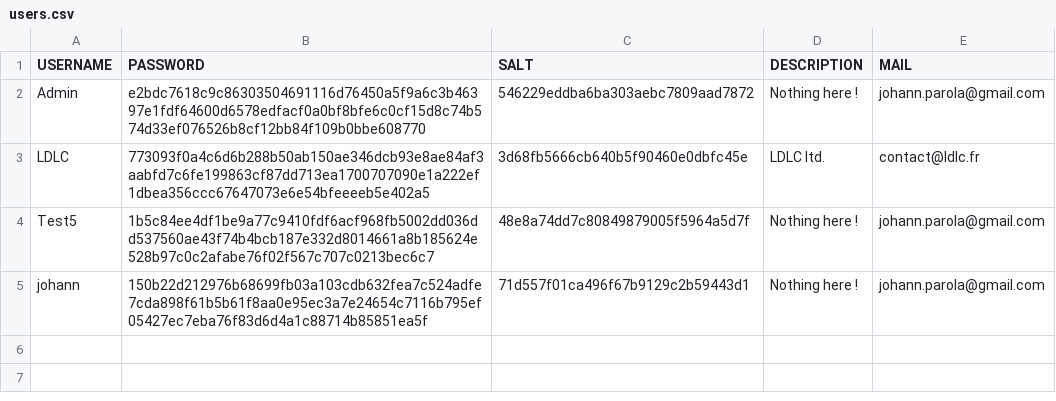
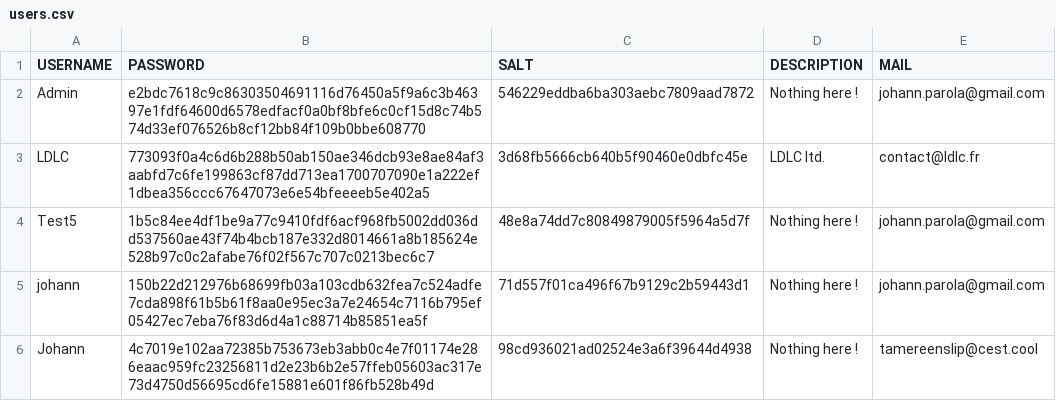
Before and after one commit to Zibraltar-XIX/Guardia-UE2-3, a CSV file: users.csv, drawn as a sheet; the diff names each change by its address in the sheet, - before the commit and + after, or states it on an @@ line.

```diff
--- a/users.csv
+++ b/users.csv
+row 6: Johann | 4c7019e102aa72385b753673eb3abb0c4e7f01174e286eaac959fc23256811d2e23b6b2e57ffeb05603ac317e73d4750d56695cd6fe15881e601f86fb528b49d | 98cd936021ad02524e3a6f39644d4938 | Nothing here ! | tamereenslip@cest.cool
```
Also changed, not shown: 2 other files.
